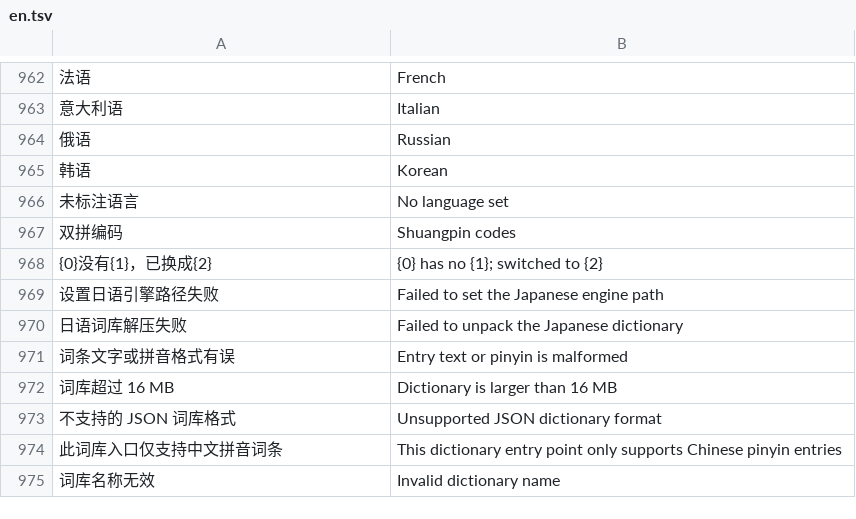
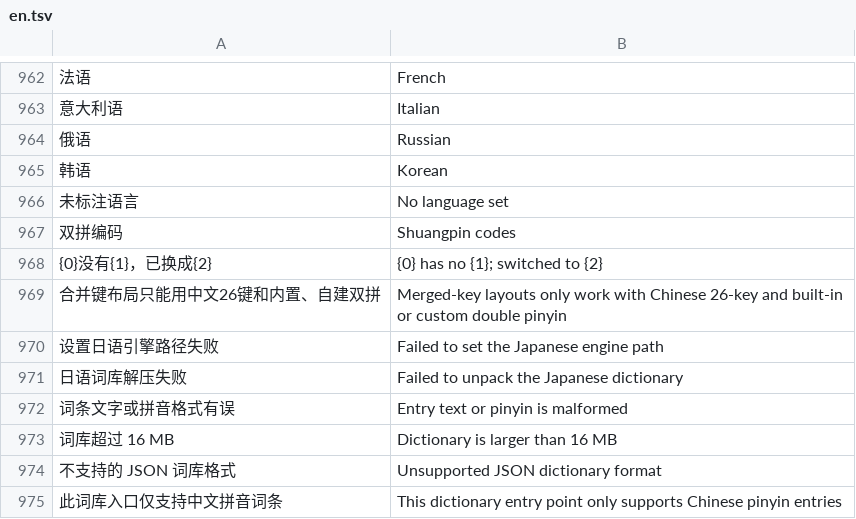
Before and after one commit to onlyjco/CJIME, a TSV file: app/src/main/assets/i18n/en.tsv, drawn as a sheet; only a part is shown, gaps mark what is left out; the shorter side is filled out with more unchanged rows; the diff names each change by its address in the sheet, - before the commit and + after, or states it on an @@ line.

```diff
--- a/app/src/main/assets/i18n/en.tsv
+++ b/app/src/main/assets/i18n/en.tsv
+row 969: 合并键布局只能用中文26键和内置、自建双拼 | Merged-key layouts only work with Chinese 26-key and built-in or custom double pinyin
```
Also changed, not shown: 2 other files.
